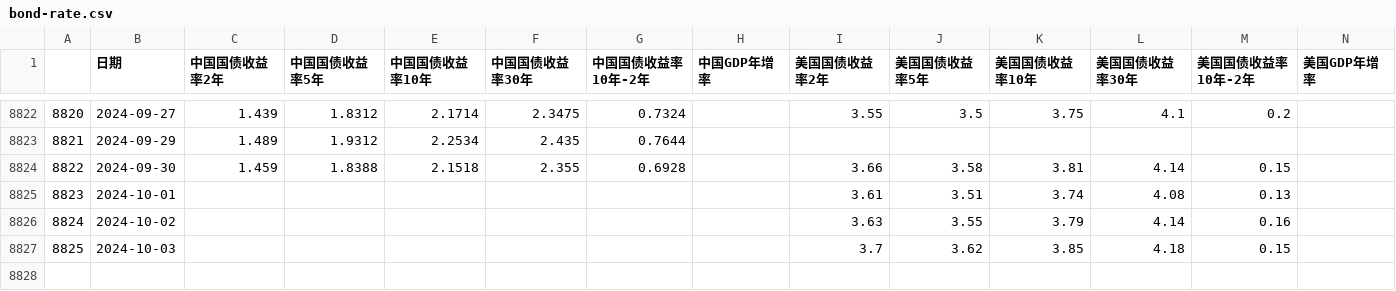
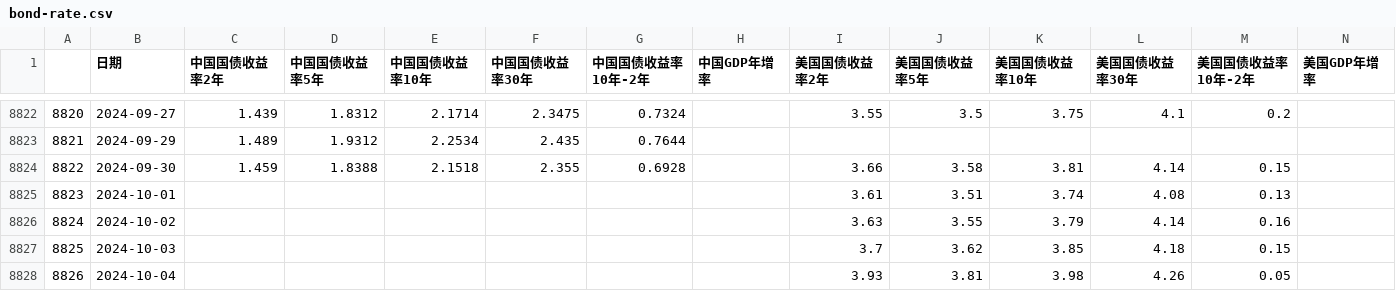
Before and after one commit to jamelouis/investment-tools, a CSV file: public/csv/bond-rate.csv, drawn as a sheet; only a part is shown, gaps mark what is left out; the diff names each change by its address in the sheet, - before the commit and + after, or states it on an @@ line.

```diff
--- a/public/csv/bond-rate.csv
+++ b/public/csv/bond-rate.csv
+row 8828: 8826 | 2024-10-04 |  |  |  |  |  |  | 3.93 | 3.81 | 3.98 | 4.26 | 0.05
```
